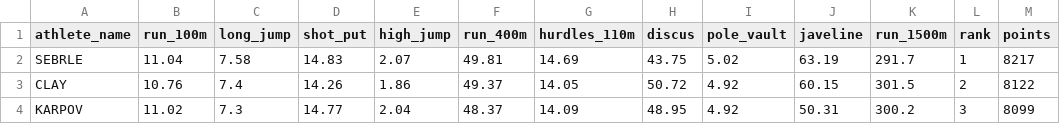
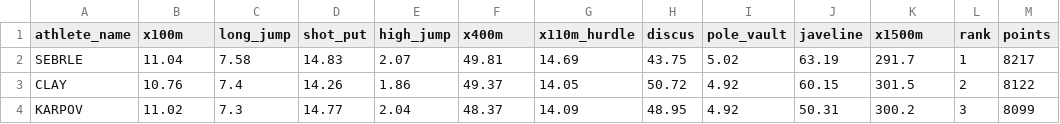
Before and after one commit to TICbhoy94/dirty_data_project_danmcg, a CSV file: task_1/clean_data/decathlon_data_clean.csv, drawn as a sheet; only a part is shown; the diff names each change by its address in the sheet, - before the commit and + after, or states it on an @@ line.

Commit message:
clean up of task 1 and task 2

```diff
--- a/task_1/clean_data/decathlon_data_clean.csv
+++ b/task_1/clean_data/decathlon_data_clean.csv
-B1: run_100m
+B1: x100m
-F1: run_400m
+F1: x400m
-G1: hurdles_110m
+G1: x110m_hurdle
-K1: run_1500m
+K1: x1500m
```
Also changed, not shown: (SELECTED TASK) task_2/clean_data/cake_ingrediants_clean.csv, 5 other files.
